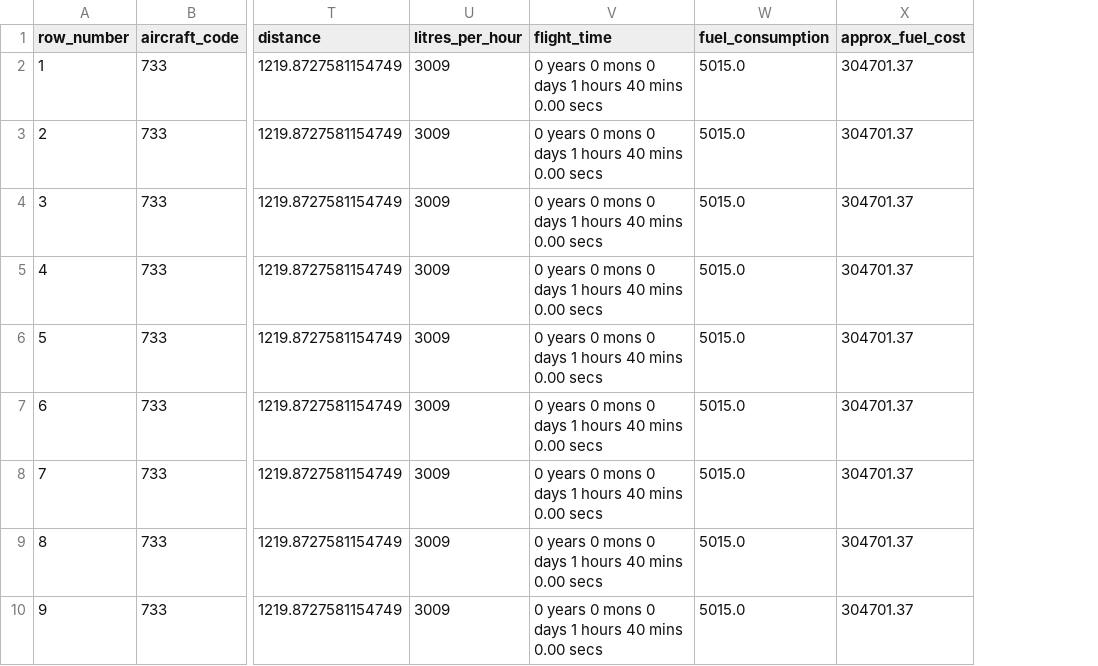
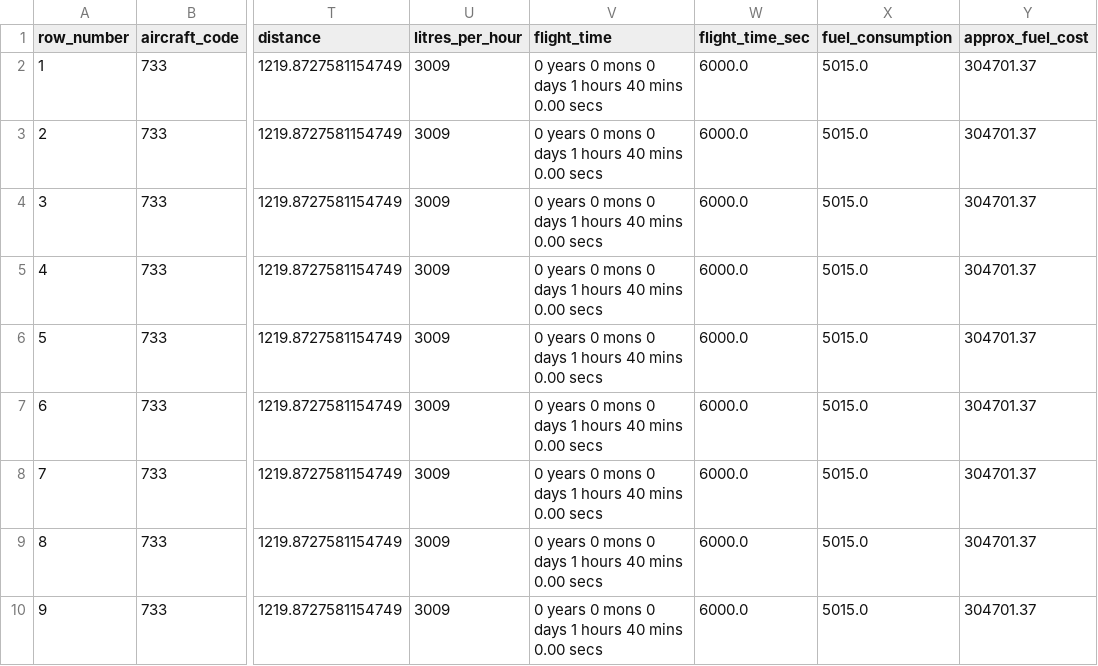
Before and after one commit to stuit/I-am-data-scientist, a CSV file: module_4/flights.csv, drawn as a sheet; only a part is shown, gaps mark what is left out; the diff names each change by its address in the sheet, - before the commit and + after, or states it on an @@ line.

Commit message:
[UPD] module 4

```diff
--- a/module_4/flights.csv
+++ b/module_4/flights.csv
+column W (flight_time_sec), rows 2-10: all 6000.0
```
Also changed, not shown: 2 other files.
